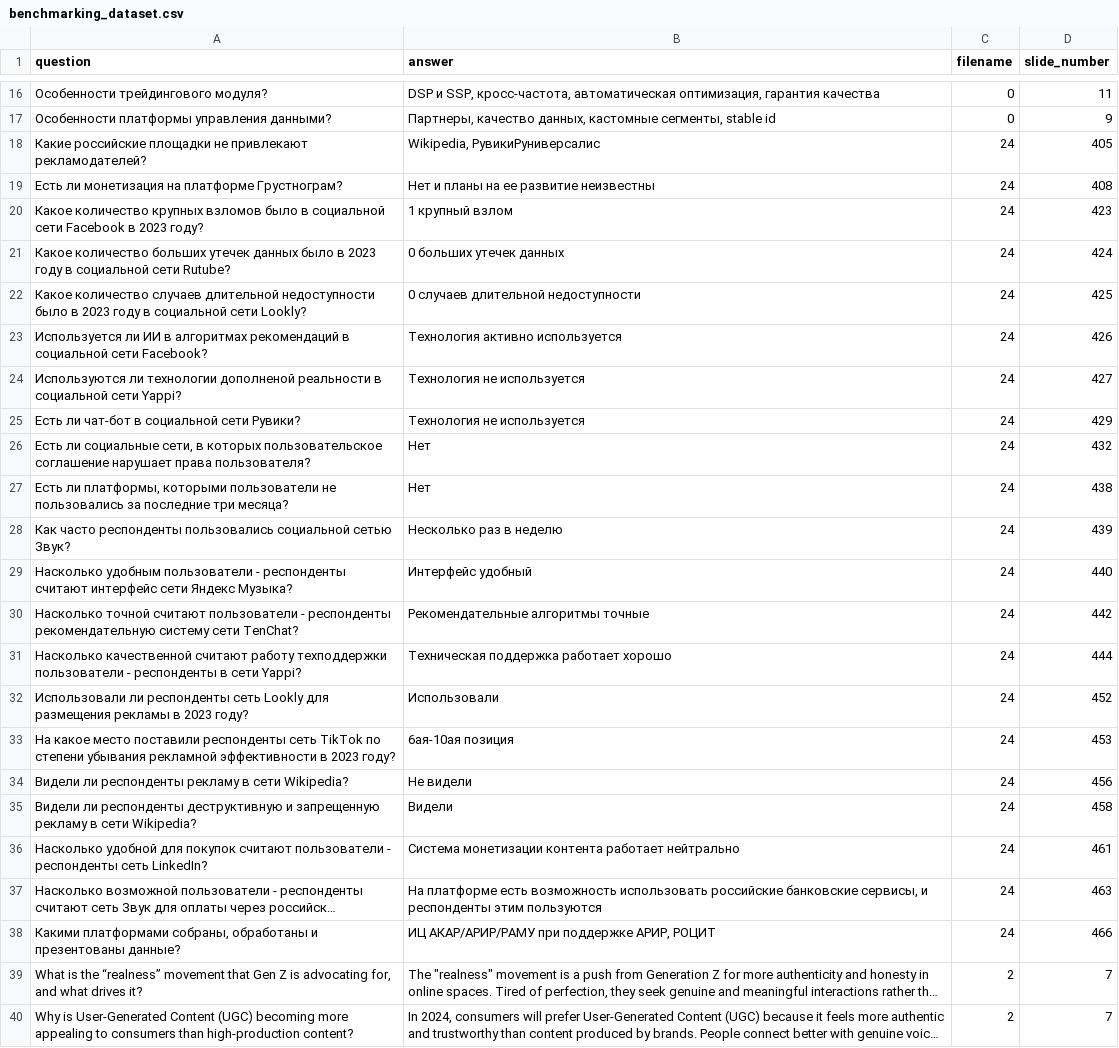
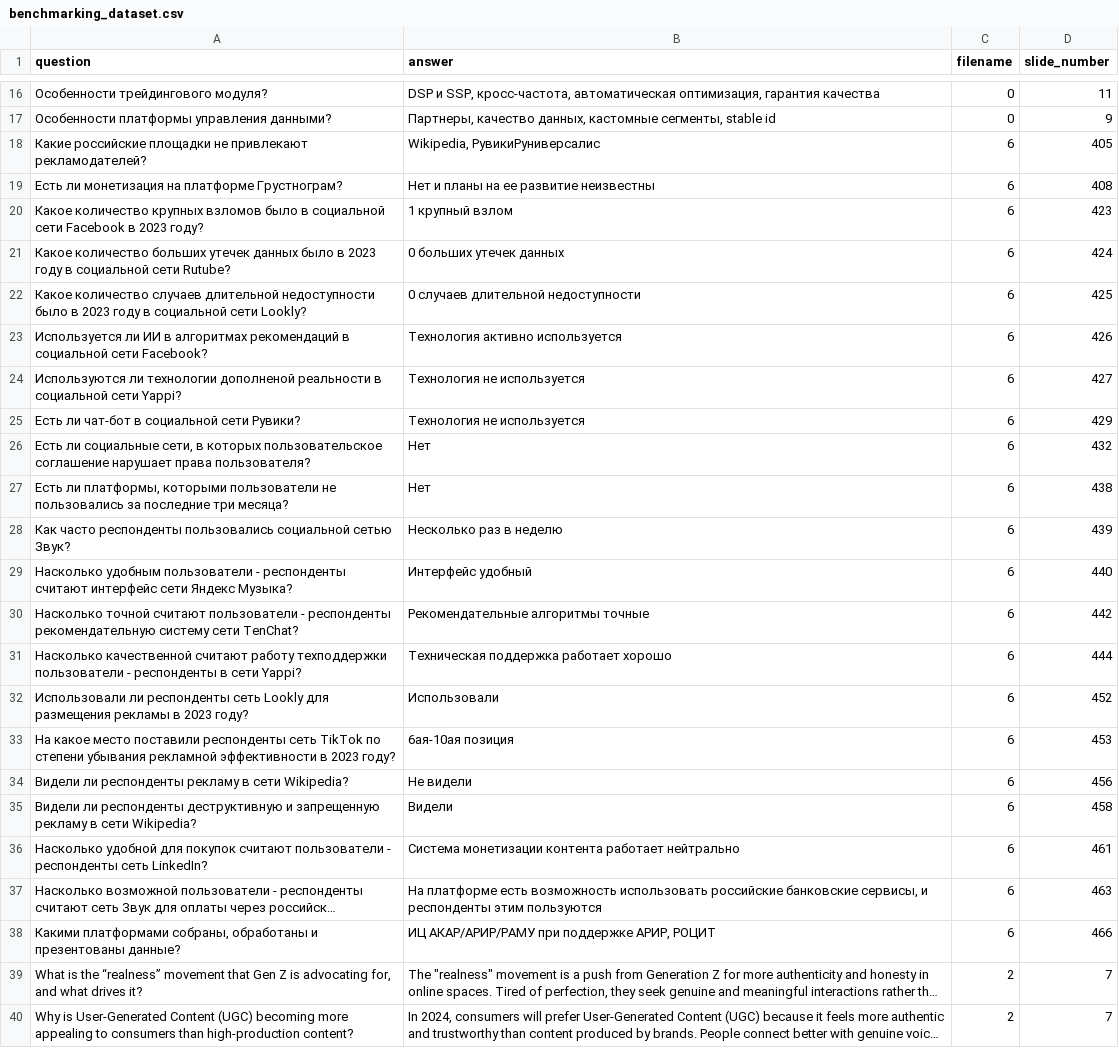
Before and after one commit to eresque/Media_Wise_Hackaton, a CSV file: benchmarking/data/benchmarking_dataset.csv, drawn as a sheet; only a part is shown, gaps mark what is left out; long unchanged cells end in …; the diff covers the shown part only; the diff names each change by its address in the sheet, - before the commit and + after, or states it on an @@ line.

Commit message:
Fix dataset errors

```diff
--- a/benchmarking/data/benchmarking_dataset.csv
+++ b/benchmarking/data/benchmarking_dataset.csv
-C18:C38 (filename): 24
+C18:C38 (filename): 6
```
Also changed, not shown: 6 edited cells elsewhere in this file, 2 other files.
